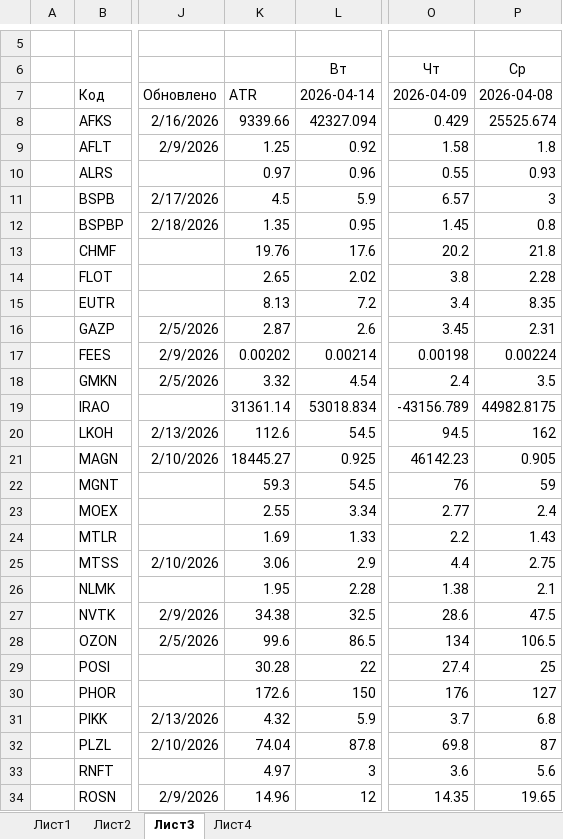
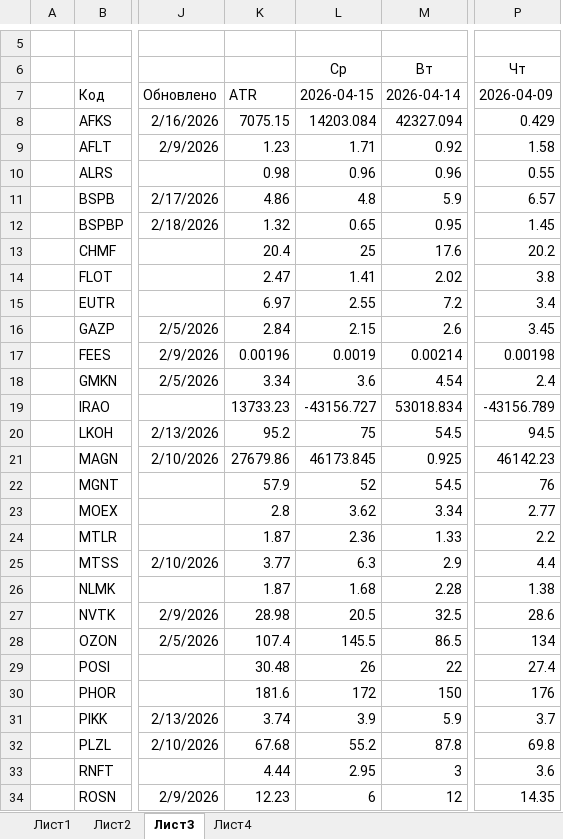
Before and after one commit to AleksandrShenshin/calc_pos_moex, an Excel workbook: calc.xlsx, sheet Лист3, drawn as a sheet; only a part is shown, gaps mark what is left out; values as stored, in another font and other column widths than the file's, no borders; removed rows and columns are numbered as before the commit, all else as after; the diff covers the shown part only; the diff names each change by its address in the sheet, - before the commit and + after, or states it on an @@ line.

Commit message:
Update 16.04.2026

```diff
--- a/calc.xlsx (sheet Лист3)
+++ b/calc.xlsx (sheet Лист3)
+column L (2026-04-15), row 6: Ср; rows 8-34: 14203.084 | 1.71 | 0.96 | 4.8 | 0.65 | 25 | 1.41 | 2.55 | 2.15 | 0.0019 | 3.6 | -43156.727 | 75 | 46173.845 | 52 | 3.62 | 2.36 | 6.3 | 1.68 | 20.5 | 145.5 | 26 | 172 | 3.9 | 55.2 | 2.95 | 6
-column P (2026-04-08), row 6: Ср; rows 8-34: 25525.674 | 1.8 | 0.93 | 3 | 0.8 | 21.8 | 2.28 | 8.35 | 2.31 | 0.00224 | 3.5 | 44982.8175 | 162 | 0.905 | 59 | 2.4 | 1.43 | 2.75 | 2.1 | 47.5 | 106.5 | 25 | 127 | 6.8 | 87 | 5.6 | 19.65
-K8 (ATR): 9339.66
+K8 (ATR): 7075.15
-K9 (ATR): 1.25
+K9 (ATR): 1.23
-K10 (ATR): 0.97
+K10 (ATR): 0.98
-K11 (ATR): 4.5
+K11 (ATR): 4.86
-K12 (ATR): 1.35
+K12 (ATR): 1.32
-K13 (ATR): 19.76
+K13 (ATR): 20.4
-K14 (ATR): 2.65
+K14 (ATR): 2.47
-K15 (ATR): 8.13
+K15 (ATR): 6.97
-K16 (ATR): 2.87
+K16 (ATR): 2.84
-K17 (ATR): 0.00202
+K17 (ATR): 0.00196
-K18 (ATR): 3.32
+K18 (ATR): 3.34
-K19 (ATR): 31361.14
+K19 (ATR): 13733.23
-K20 (ATR): 112.6
+K20 (ATR): 95.2
-K21 (ATR): 18445.27
+K21 (ATR): 27679.86
-K22 (ATR): 59.3
+K22 (ATR): 57.9
-K23 (ATR): 2.55
+K23 (ATR): 2.8
-K24 (ATR): 1.69
+K24 (ATR): 1.87
-K25 (ATR): 3.06
+K25 (ATR): 3.77
-K26 (ATR): 1.95
+K26 (ATR): 1.87
-K27 (ATR): 34.38
+K27 (ATR): 28.98
-K28 (ATR): 99.6
+K28 (ATR): 107.4
-K29 (ATR): 30.28
+K29 (ATR): 30.48
-K30 (ATR): 172.6
+K30 (ATR): 181.6
-K31 (ATR): 4.32
+K31 (ATR): 3.74
-K32 (ATR): 74.04
+K32 (ATR): 67.68
-K33 (ATR): 4.97
+K33 (ATR): 4.44
-K34 (ATR): 14.96
+K34 (ATR): 12.23
```
Also changed, not shown: 18 edited cells elsewhere in this sheet, sheet Лист4, formulas that keep their value.
